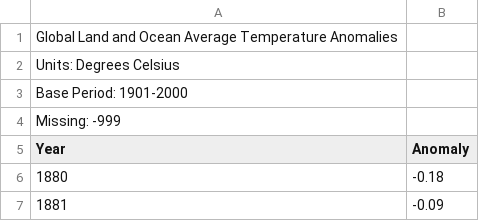
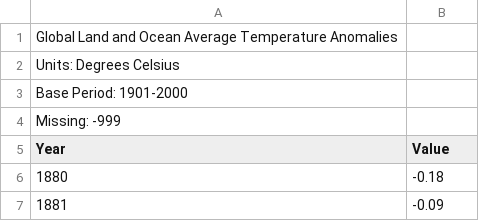
Before and after one commit to amnh-digital/hope-climate-ia, a CSV file: temperature-timescales/data/1880-2023.csv, drawn as a sheet; only a part is shown.

Commit message:
changed raw data csv column headers to match python script.

```diff
--- a/temperature-timescales/data/1880-2023.csv
+++ b/temperature-timescales/data/1880-2023.csv
@@ -4,3 +4,3 @@ Base Period: 1901-2000
 Missing: -999
-Year,Anomaly
+Year,Value
 1880,-0.18
```
Also changed, not shown: temperature-timescales/data/188001-202312.csv.
